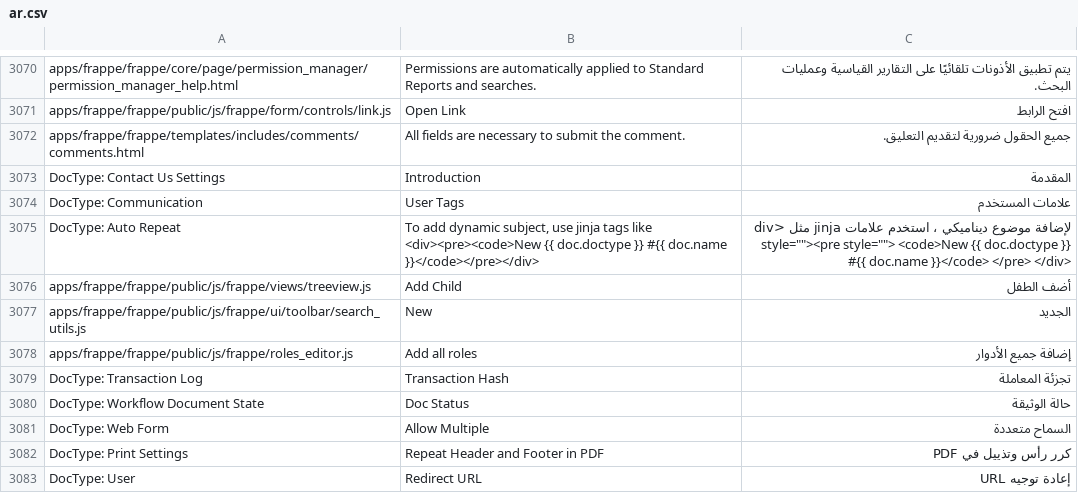
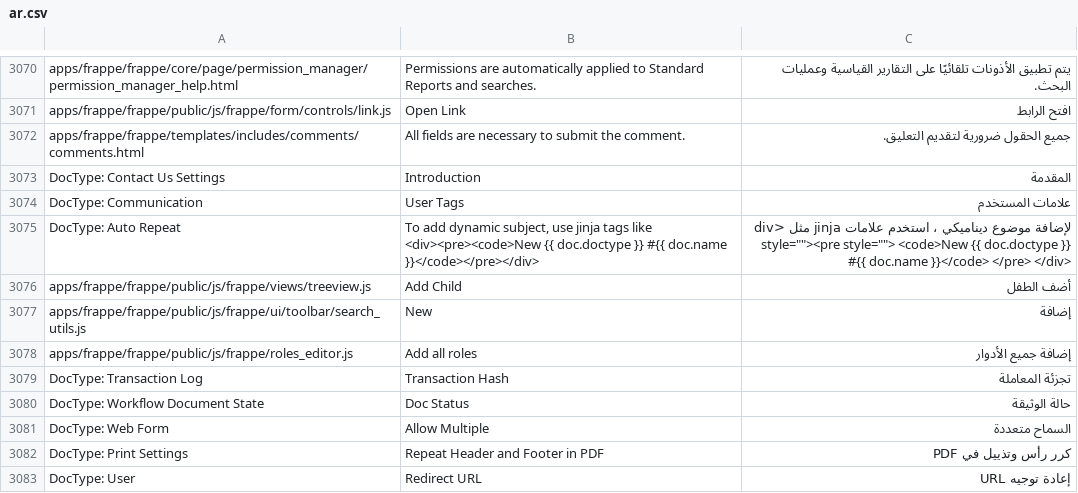
Before and after one commit to Aldawsari395/erpnext_arabic_trans, a CSV file: frappe/ar.csv, drawn as a sheet; only a part is shown, gaps mark what is left out.

Commit message:
new

```diff
--- a/frappe/ar.csv
+++ b/frappe/ar.csv
@@ -3110,3 +3110,3 @@ DocType: Auto Repeat,"To add dynamic subject, use jinja tags like
 apps/frappe/frappe/public/js/frappe/views/treeview.js,Add Child,أضف الطفل
-apps/frappe/frappe/public/js/frappe/ui/toolbar/search_utils.js,New,الجديد
+apps/frappe/frappe/public/js/frappe/ui/toolbar/search_utils.js,New,إضافة
 apps/frappe/frappe/public/js/frappe/roles_editor.js,Add all roles,إضافة جميع الأدوار
```
